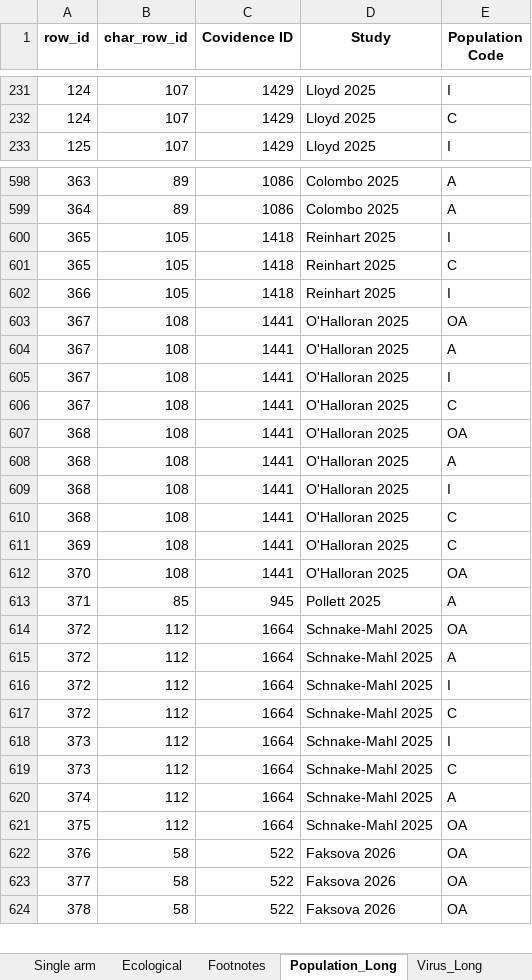
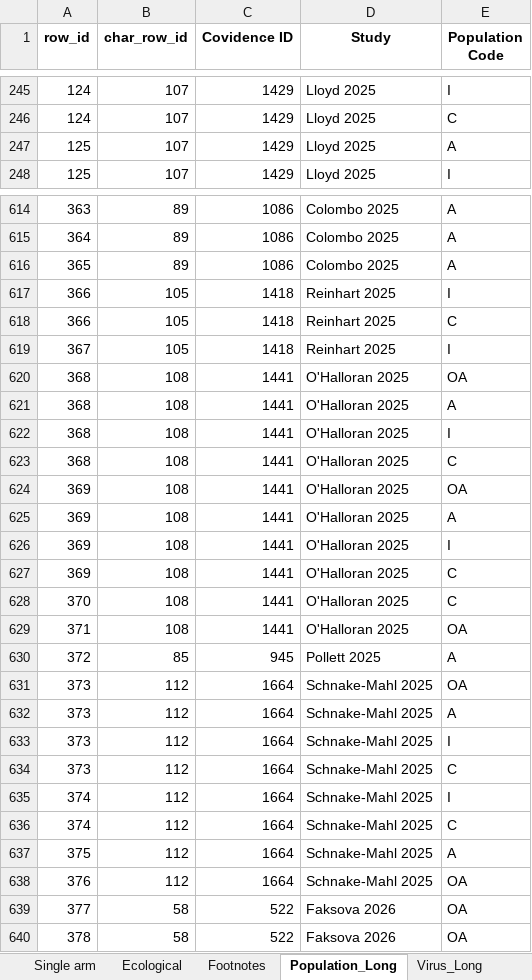
Before and after one commit to Michelle-Watson/vip_data_vis, an Excel workbook: outcome_tables/Influenza_Tables_split.xlsx, sheet Population_Long, drawn as a sheet; only a part is shown, gaps mark what is left out; values as stored, in another font and other column widths than the file's, no borders; removed rows and columns are numbered as before the commit, all else as after; the diff covers the shown part only; the diff names each change by its address in the sheet, - before the commit and + after, or states it on an @@ line.

```diff
--- a/outcome_tables/Influenza_Tables_split.xlsx (sheet Population_Long)
+++ b/outcome_tables/Influenza_Tables_split.xlsx (sheet Population_Long)
+row 247: 125 | 107 | 1429 | Lloyd 2025 | A
-row 600: 365 | 105 | 1418 | Reinhart 2025 | I
-row 601: 365 | 105 | 1418 | Reinhart 2025 | C
+row 616: 365 | 89 | 1086 | Colombo 2025 | A
-row 603: 367 | 108 | 1441 | O'Halloran 2025 | OA
-row 604: 367 | 108 | 1441 | O'Halloran 2025 | A
+row 618: 366 | 105 | 1418 | Reinhart 2025 | C
-B619 (char_row_id): 108
+B619 (char_row_id): 105
-C619 (Covidence ID): 1441
+C619 (Covidence ID): 1418
-D619 (Study): O'Halloran 2025
+D619 (Study): Reinhart 2025
-row 606: 367 | 108 | 1441 | O'Halloran 2025 | C
+row 624: 369 | 108 | 1441 | O'Halloran 2025 | OA
+row 625: 369 | 108 | 1441 | O'Halloran 2025 | A
+row 626: 369 | 108 | 1441 | O'Halloran 2025 | I
-E628 (Population Code): OA
+E628 (Population Code): C
+row 629: 371 | 108 | 1441 | O'Halloran 2025 | OA
-A630 (row_id): 371
+A630 (row_id): 372
-A631:A632 (row_id): 372
+A631:A632 (row_id): 373
-row 616: 372 | 112 | 1664 | Schnake-Mahl 2025 | I
-row 617: 372 | 112 | 1664 | Schnake-Mahl 2025 | C
-E635 (Population Code): A
+E635 (Population Code): I
+row 636: 374 | 112 | 1664 | Schnake-Mahl 2025 | C
-E637 (Population Code): OA
+E637 (Population Code): A
-B638 (char_row_id): 58
+B638 (char_row_id): 112
-C638 (Covidence ID): 522
+C638 (Covidence ID): 1664
-D638 (Study): Faksova 2026
+D638 (Study): Schnake-Mahl 2025
```
Also changed, not shown: 58 added rows, 43 removed rows and 150 edited cells elsewhere in this sheet, sheet All, sheet Adjusted comparative, sheet Vaccine_Long, sheet Single arm, sheet Ecological, sheet Unadjusted comparative, 3 more sheets, characteristics_tables/All_Study_Characteristics.xlsx, characteristics_tables/COVID_Study_Characteristics.xlsx, 10 other files.
